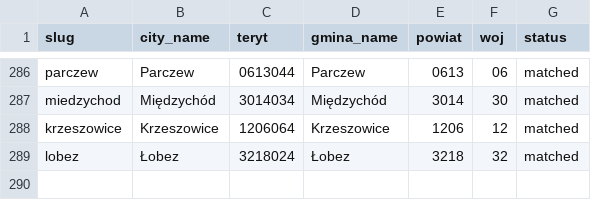
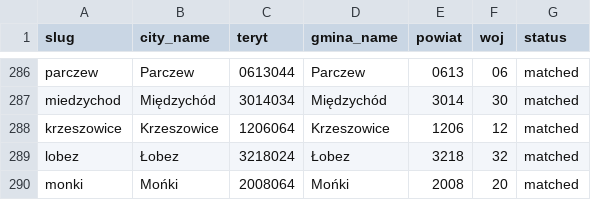
Before and after one commit to patrykorwat/radoskop, a CSV file: docs/units/city_teryt_map.csv, drawn as a sheet; only a part is shown, gaps mark what is left out.

Commit message:
Add Mońki (custom OCR scraper: scanned imienne wykazy głosowań on bip-ummonki.podlaskie.eu; 151 votes, 19 sesje, 15 radnych, IX kad.)

```diff
--- a/docs/units/city_teryt_map.csv
+++ b/docs/units/city_teryt_map.csv
@@ -289 +289,2 @@ krzeszowice,Krzeszowice,1206064,Krzeszowice,1206,12,matched
 lobez,Łobez,3218024,Łobez,3218,32,matched
+monki,Mońki,2008064,Mońki,2008,20,matched
```
Also changed, not shown: data/cities-meta.csv, 3 other files.
